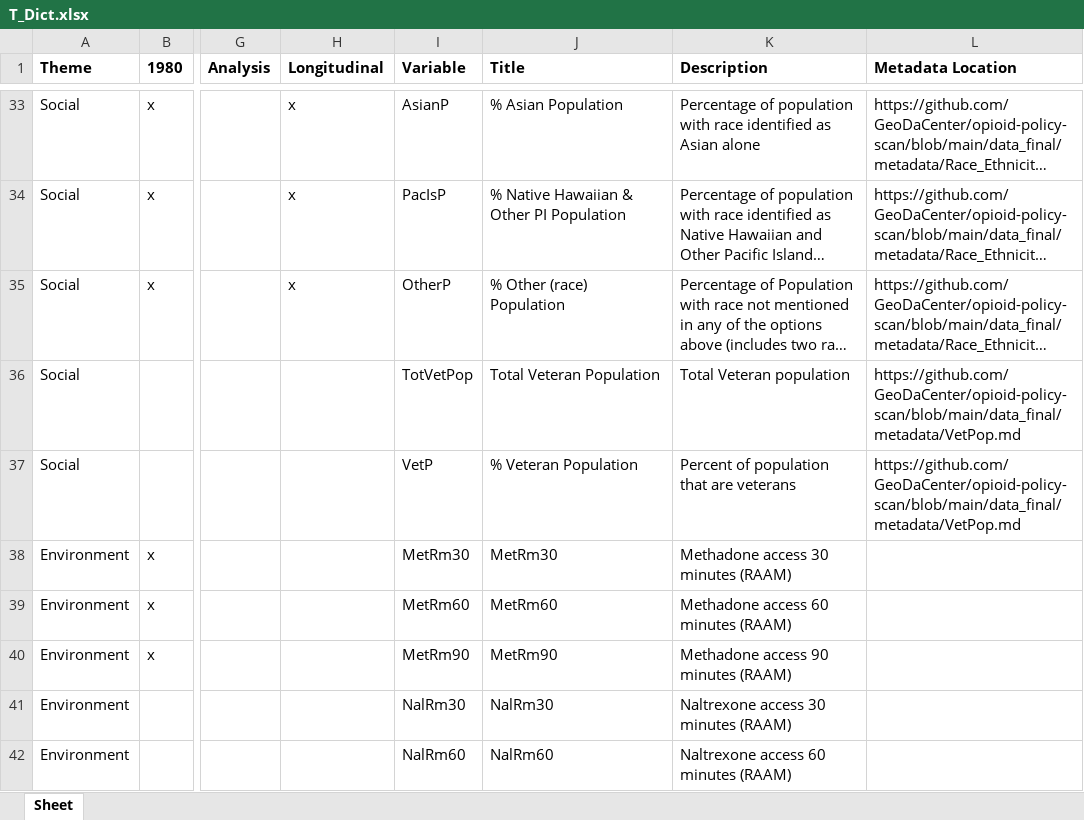
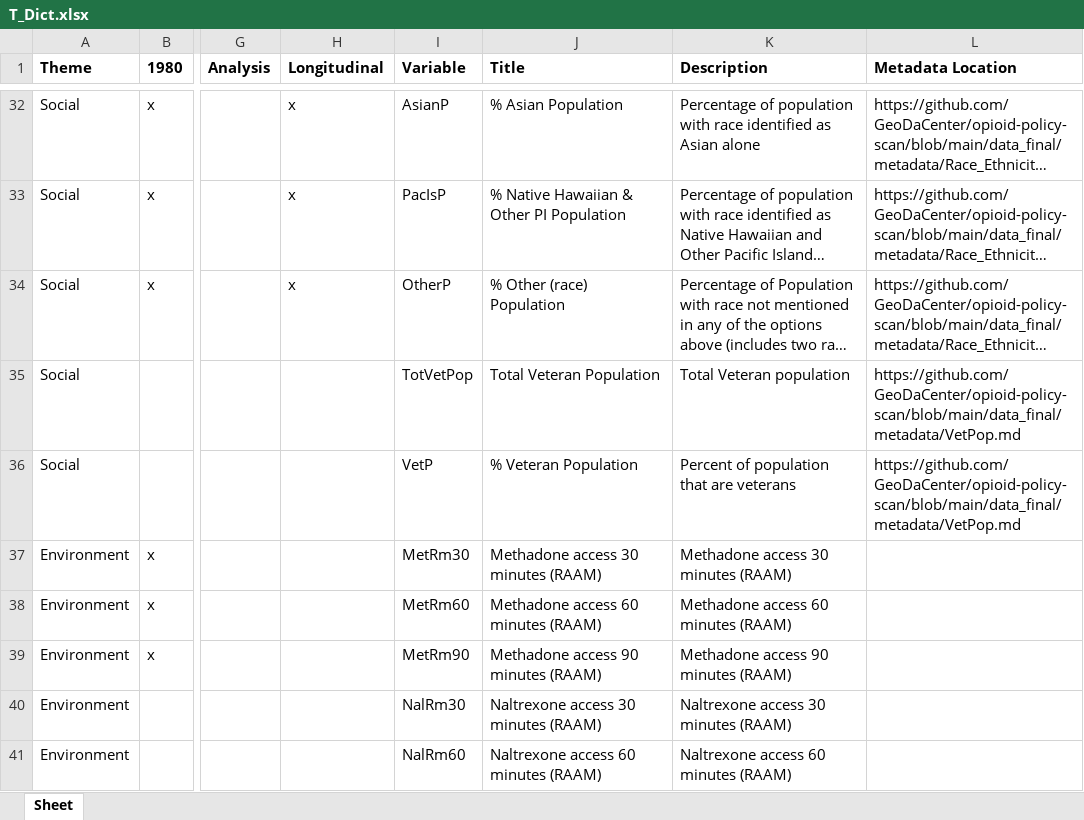
Before and after one commit to GeoDaCenter/opioid-policy-scan, an Excel workbook: data_final/dictionaries/T_Dict.xlsx, sheet Sheet, drawn as a sheet; only a part is shown, gaps mark what is left out; long unchanged cells end in …; values as stored, in another font and other column widths than the file's, no borders; addresses are those after the commit; the diff covers the shown part only; the diff names each change by its address in the sheet, - before the commit and + after, or states it on an @@ line.

```diff
--- a/data_final/dictionaries/T_Dict.xlsx (sheet Sheet)
+++ b/data_final/dictionaries/T_Dict.xlsx (sheet Sheet)
-J37 (Title): MetRm30
+J37 (Title): Methadone access 30 minutes (RAAM)
-J38 (Title): MetRm60
+J38 (Title): Methadone access 60 minutes (RAAM)
-J39 (Title): MetRm90
+J39 (Title): Methadone access 90 minutes (RAAM)
-J40 (Title): NalRm30
+J40 (Title): Naltrexone access 30 minutes (RAAM)
-J41 (Title): NalRm60
+J41 (Title): Naltrexone access 60 minutes (RAAM)
```
Also changed, not shown: 3 added rows, 3 removed rows and 4 edited cells elsewhere in this sheet, data_final/dictionaries/C_Dict.xlsx, data_final/dictionaries/S_Dict.xlsx, 1 other file.
